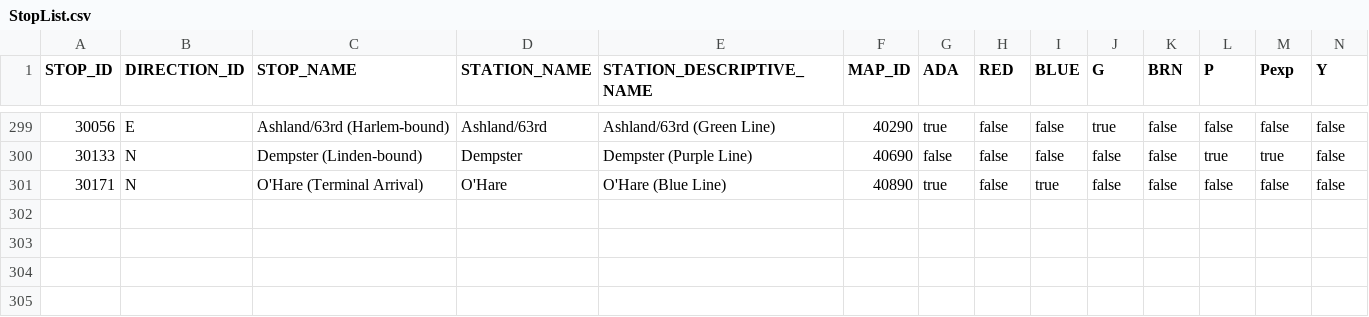
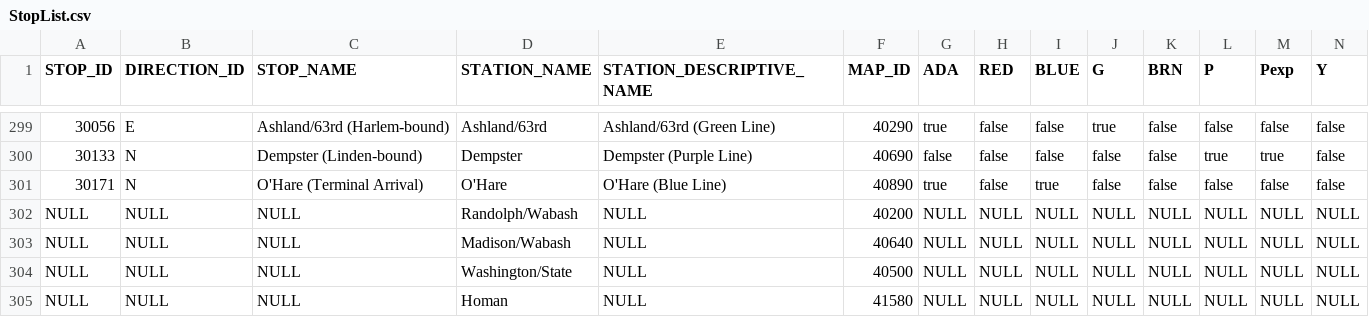
Before and after one commit to rafiyaawan/Project2-CTAMap, a CSV file: StopList.csv, drawn as a sheet; only a part is shown, gaps mark what is left out; rows hold the shown columns only; the diff names each change by its address in the sheet, - before the commit and + after, or states it on an @@ line.

```diff
--- a/StopList.csv
+++ b/StopList.csv
+row 302: NULL | NULL | NULL | Randolph/Wabash | NULL | 40200 | NULL | NULL | NULL | NULL | NULL | NULL | NULL | NULL
+row 303: NULL | NULL | NULL | Madison/Wabash | NULL | 40640 | NULL | NULL | NULL | NULL | NULL | NULL | NULL | NULL
+row 304: NULL | NULL | NULL | Washington/State | NULL | 40500 | NULL | NULL | NULL | NULL | NULL | NULL | NULL | NULL
+row 305: NULL | NULL | NULL | Homan | NULL | 41580 | NULL | NULL | NULL | NULL | NULL | NULL | NULL | NULL
```
Also changed, not shown: 3 other files.
